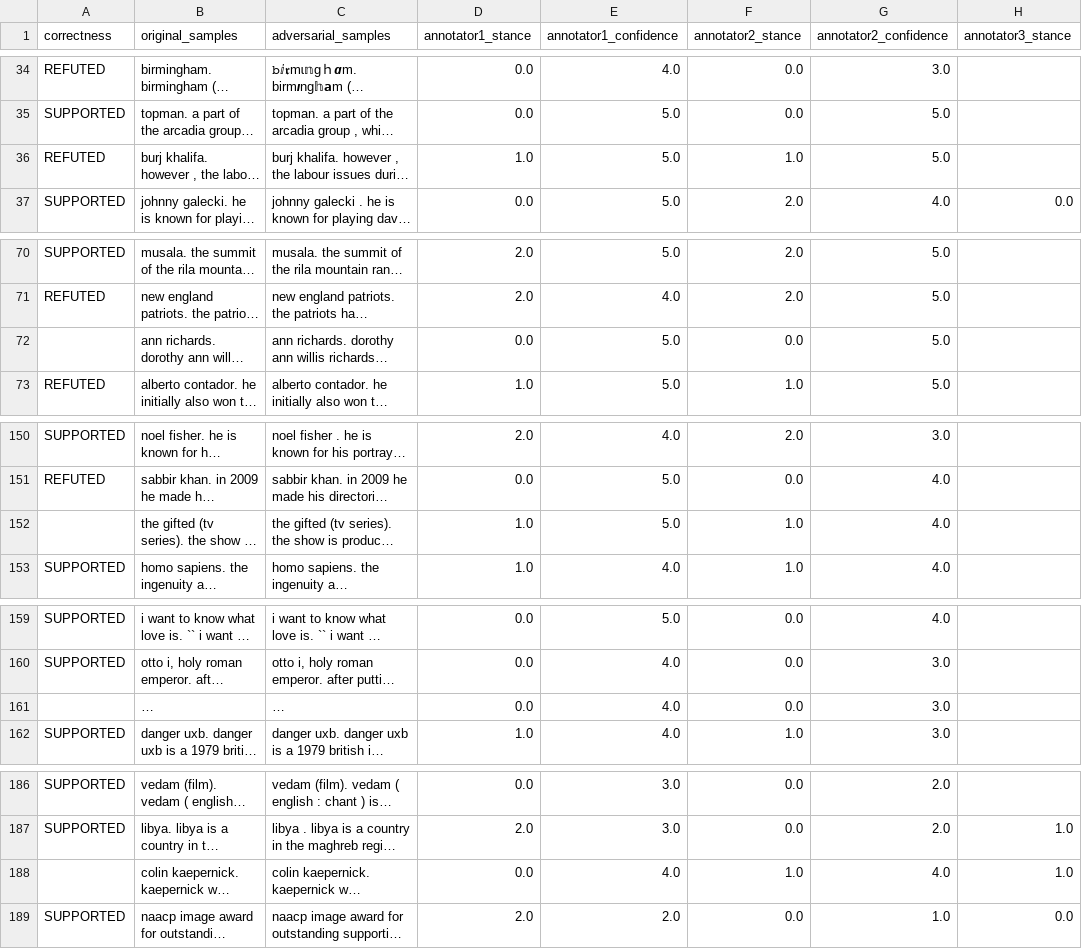
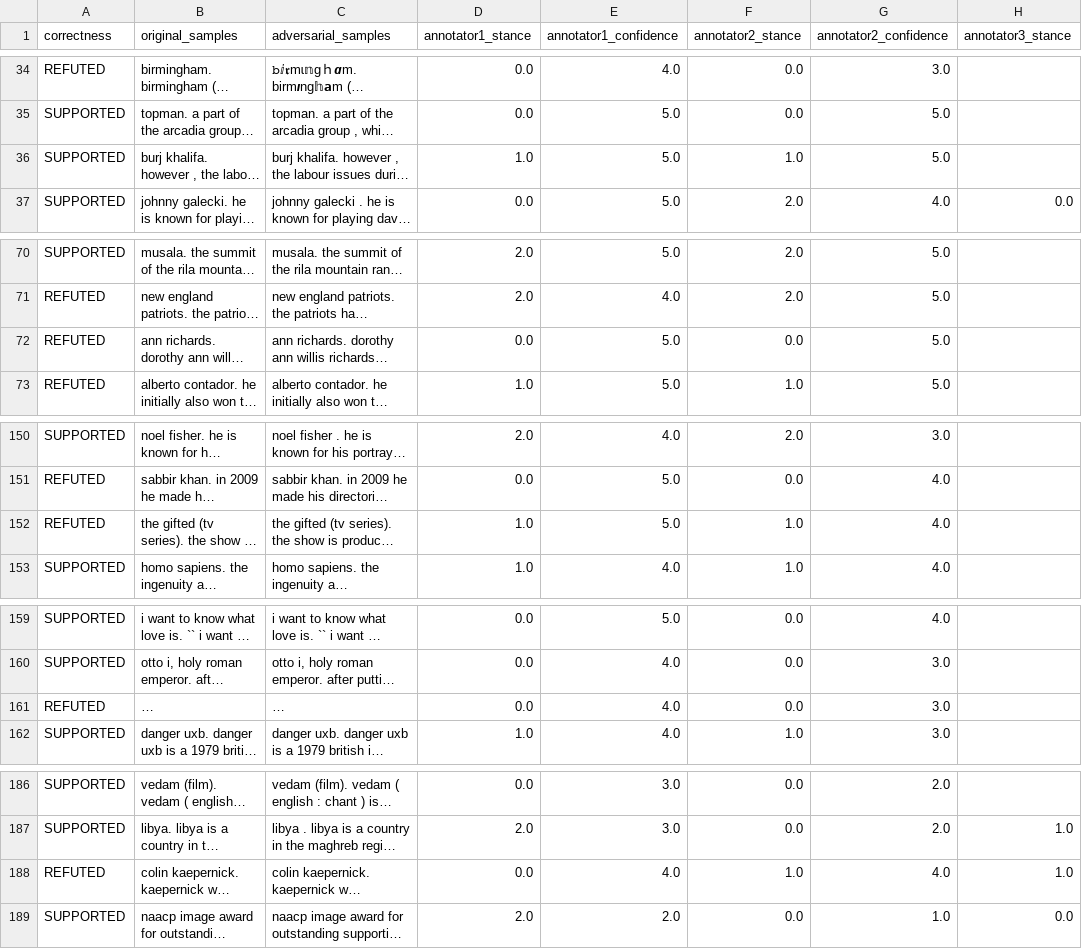
Before and after one commit to xy-Lan/llama_adversarial_classification, a CSV file: data/adversarial_dataset_corrected.csv, drawn as a sheet; only a part is shown, gaps mark what is left out; long unchanged cells end in …; the diff covers the shown part only; the diff names each change by its address in the sheet, - before the commit and + after, or states it on an @@ line.

```diff
--- a/data/adversarial_dataset_corrected.csv
+++ b/data/adversarial_dataset_corrected.csv
-A36 (correctness): REFUTED
+A36 (correctness): SUPPORTED
-A72 (correctness): (empty)
+A72 (correctness): REFUTED
-A152 (correctness): (empty)
+A152 (correctness): REFUTED
-A161 (correctness): (empty)
+A161 (correctness): REFUTED
-A188 (correctness): (empty)
+A188 (correctness): REFUTED
```
Also changed, not shown: 23 edited cells elsewhere in this file.
